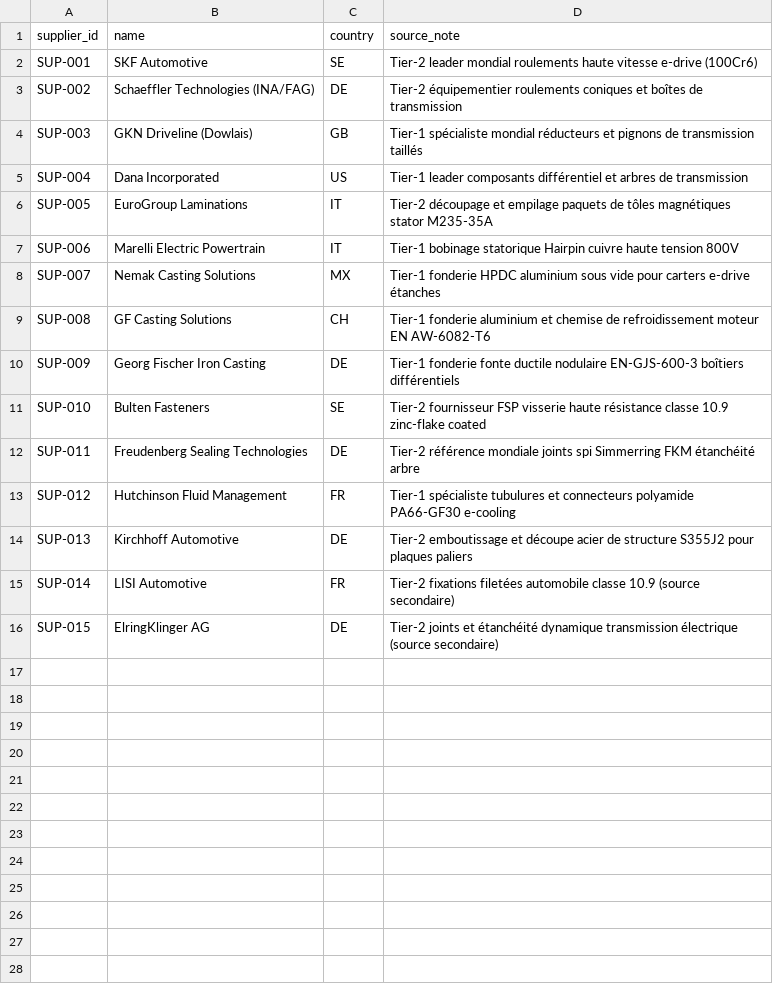
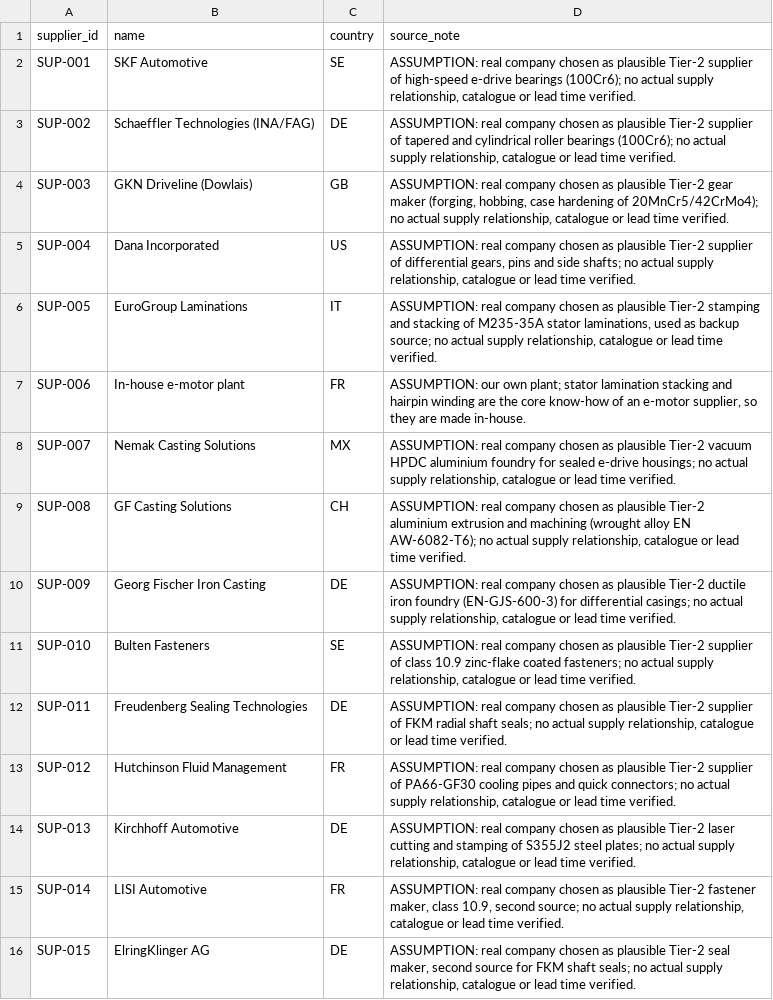
Before and after one commit to quentin-trlt/hackathon-plm-intelligence-dassault-systems, a CSV file: data/enrichment/suppliers.csv, drawn as a sheet.

```diff
--- a/data/enrichment/suppliers.csv
+++ b/data/enrichment/suppliers.csv
@@ -1,16 +1,16 @@
 supplier_id,name,country,source_note
-SUP-001,SKF Automotive,SE,Tier-2 leader mondial roulements haute vitesse e-drive (100Cr6)
-SUP-002,Schaeffler Technologies (INA/FAG),DE,Tier-2 équipementier roulements coniques et boîtes de transmission
-SUP-003,GKN Driveline (Dowlais),GB,Tier-1 spécialiste mondial réducteurs et pignons de transmission taillés
-SUP-004,Dana Incorporated,US,Tier-1 leader composants différentiel et arbres de transmission
-SUP-005,EuroGroup Laminations,IT,Tier-2 découpage et empilage paquets de tôles magnétiques stator M235-35A
-SUP-006,Marelli Electric Powertrain,IT,Tier-1 bobinage statorique Hairpin cuivre haute tension 800V
-SUP-007,Nemak Casting Solutions,MX,Tier-1 fonderie HPDC aluminium sous vide pour carters e-drive étanches
-SUP-008,GF Casting Solutions,CH,Tier-1 fonderie aluminium et chemise de refroidissement moteur EN AW-6082-T6
-SUP-009,Georg Fischer Iron Casting,DE,Tier-1 fonderie fonte ductile nodulaire EN-GJS-600-3 boîtiers différentiels
-SUP-010,Bulten Fasteners,SE,Tier-2 fournisseur FSP visserie haute résistance classe 10.9 zinc-flake coated
-SUP-011,Freudenberg Sealing Technologies,DE,Tier-2 référence mondiale joints spi Simmerring FKM étanchéité arbre
-SUP-012,Hutchinson Fluid Management,FR,Tier-1 spécialiste tubulures et connecteurs polyamide PA66-GF30 e-cooling
-SUP-013,Kirchhoff Automotive,DE,Tier-2 emboutissage et découpe acier de structure S355J2 pour plaques paliers
-SUP-014,LISI Automotive,FR,Tier-2 fixations filetées automobile classe 10.9 (source secondaire)
-SUP-015,ElringKlinger AG,DE,Tier-2 joints et étanchéité dynamique transmission électrique (source secondaire)
+SUP-001,SKF Automotive,SE,"ASSUMPTION: real company chosen as plausible Tier-2 supplier of high-speed e-drive bearings (100Cr6); no actual supply relationship, catalogue or lead time verified."
+SUP-002,Schaeffler Technologies (INA/FAG),DE,"ASSUMPTION: real company chosen as plausible Tier-2 supplier of tapered and cylindrical roller bearings (100Cr6); no actual supply relationship, catalogue or lead time verified."
+SUP-003,GKN Driveline (Dowlais),GB,"ASSUMPTION: real company chosen as plausible Tier-2 gear maker (forging, hobbing, case hardening of 20MnCr5/42CrMo4); no actual supply relationship, catalogue or lead time verified."
+SUP-004,Dana Incorporated,US,"ASSUMPTION: real company chosen as plausible Tier-2 supplier of differential gears, pins and side shafts; no actual supply relationship, catalogue or lead time verified."
+SUP-005,EuroGroup Laminations,IT,"ASSUMPTION: real company chosen as plausible Tier-2 stamping and stacking of M235-35A stator laminations, used as backup source; no actual supply relationship, catalogue or lead time verified."
+SUP-006,In-house e-motor plant,FR,"ASSUMPTION: our own plant; stator lamination stacking and hairpin winding are the core know-how of an e-motor supplier, so they are made in-house."
+SUP-007,Nemak Casting Solutions,MX,"ASSUMPTION: real company chosen as plausible Tier-2 vacuum HPDC aluminium foundry for sealed e-drive housings; no actual supply relationship, catalogue or lead time verified."
+SUP-008,GF Casting Solutions,CH,"ASSUMPTION: real company chosen as plausible Tier-2 aluminium extrusion and machining (wrought alloy EN AW-6082-T6); no actual supply relationship, catalogue or lead time verified."
+SUP-009,Georg Fischer Iron Casting,DE,"ASSUMPTION: real company chosen as plausible Tier-2 ductile iron foundry (EN-GJS-600-3) for differential casings; no actual supply relationship, catalogue or lead time verified."
+SUP-010,Bulten Fasteners,SE,"ASSUMPTION: real company chosen as plausible Tier-2 supplier of class 10.9 zinc-flake coated fasteners; no actual supply relationship, catalogue or lead time verified."
+SUP-011,Freudenberg Sealing Technologies,DE,"ASSUMPTION: real company chosen as plausible Tier-2 supplier of FKM radial shaft seals; no actual supply relationship, catalogue or lead time verified."
+SUP-012,Hutchinson Fluid Management,FR,"ASSUMPTION: real company chosen as plausible Tier-2 supplier of PA66-GF30 cooling pipes and quick connectors; no actual supply relationship, catalogue or lead time verified."
+SUP-013,Kirchhoff Automotive,DE,"ASSUMPTION: real company chosen as plausible Tier-2 laser cutting and stamping of S355J2 steel plates; no actual supply relationship, catalogue or lead time verified."
+SUP-014,LISI Automotive,FR,"ASSUMPTION: real company chosen as plausible Tier-2 fastener maker, class 10.9, second source; no actual supply relationship, catalogue or lead time verified."
+SUP-015,ElringKlinger AG,DE,"ASSUMPTION: real company chosen as plausible Tier-2 seal maker, second source for FKM shaft seals; no actual supply relationship, catalogue or lead time verified."
```
Also changed, not shown: data/enrichment/part_sourcing.csv.
